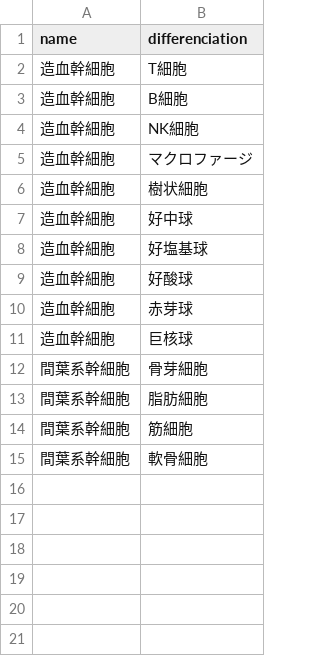
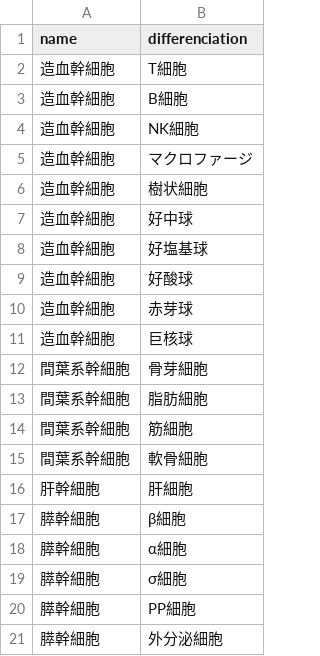
Before and after one commit to yoshitokamizato/js_sample, a CSV file: db/data/stem_cells_data.csv, drawn as a sheet; the diff names each change by its address in the sheet, - before the commit and + after, or states it on an @@ line.

Commit message:
modify json of stem

```diff
--- a/db/data/stem_cells_data.csv
+++ b/db/data/stem_cells_data.csv
+row 16: 肝幹細胞 | 肝細胞
+row 17: 膵幹細胞 | β細胞
+row 18: 膵幹細胞 | α細胞
+row 19: 膵幹細胞 | σ細胞
+row 20: 膵幹細胞 | PP細胞
+row 21: 膵幹細胞 | 外分泌細胞
```
Also changed, not shown: 3 other files.
